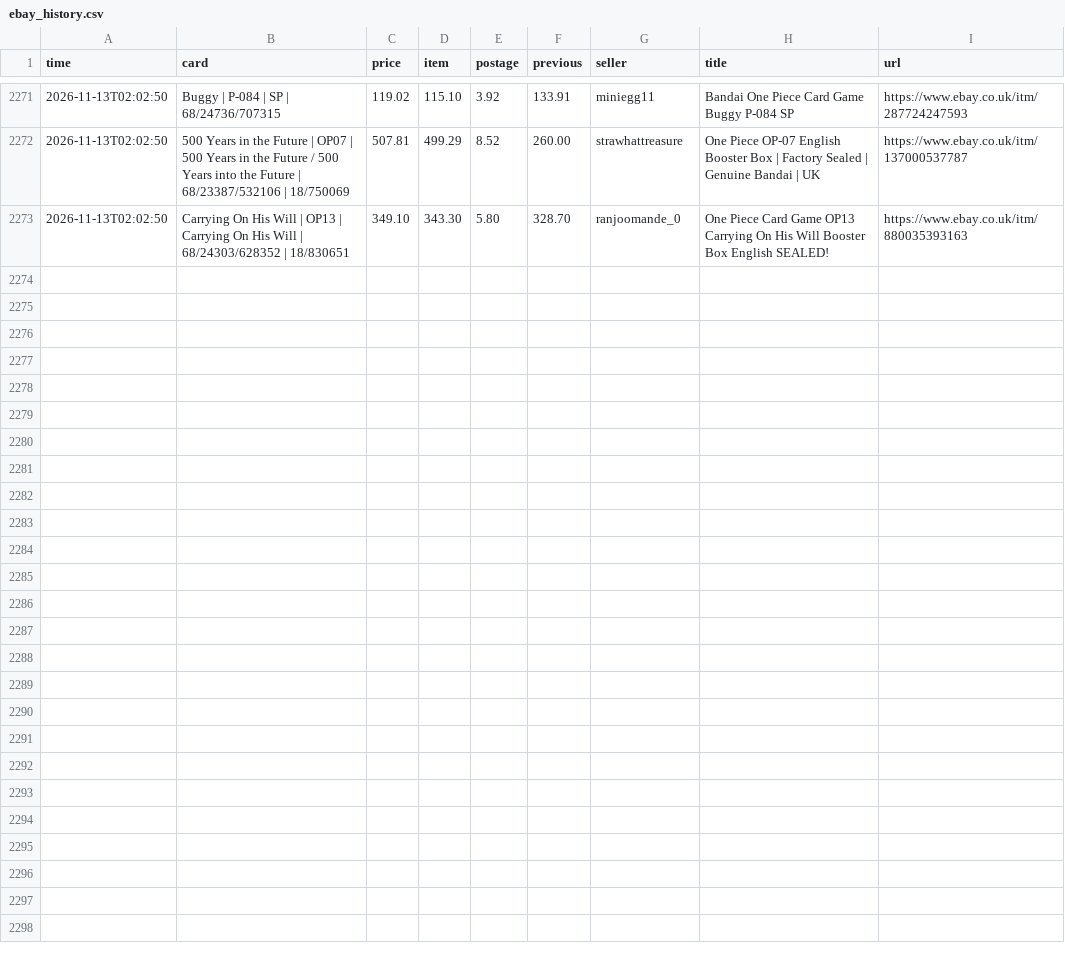
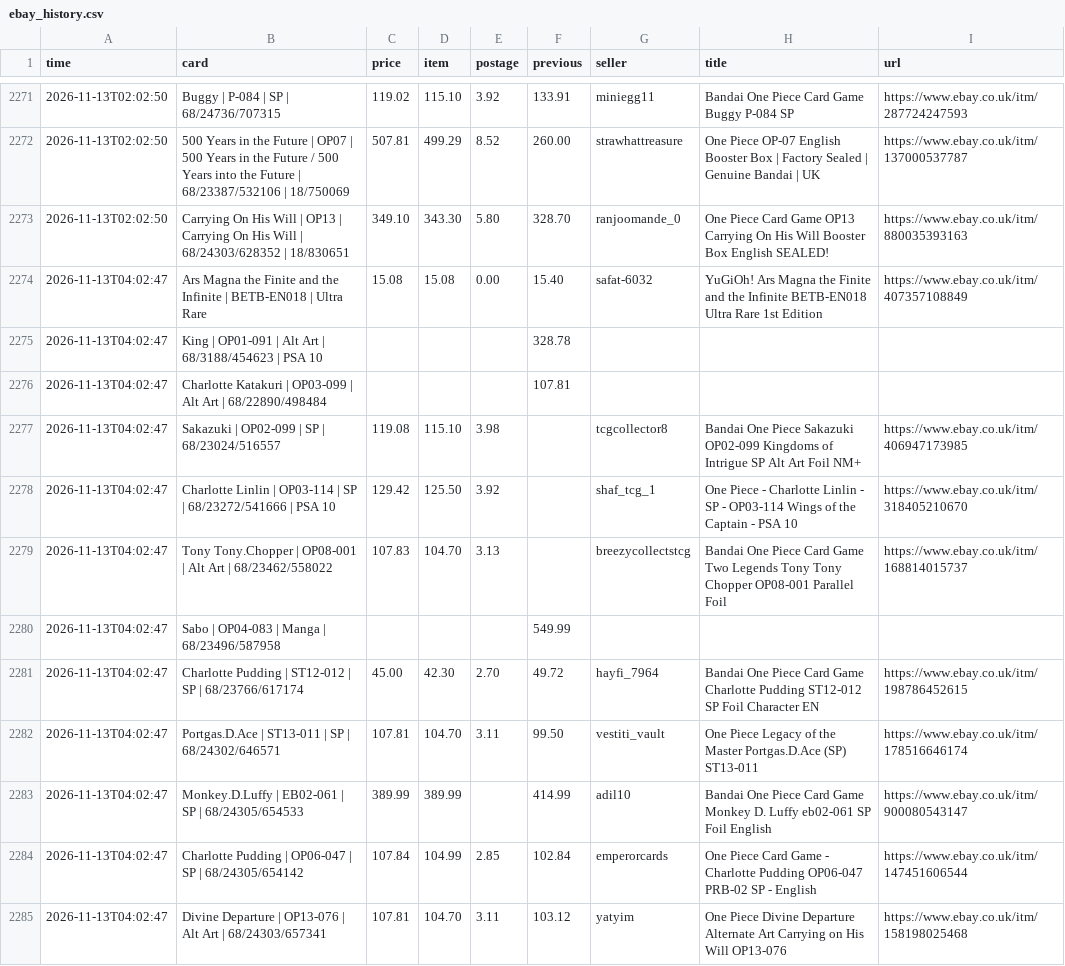
Before and after one commit to nikossapounas2012-dev/ebay-watcher, a CSV file: ebay_history.csv, drawn as a sheet; only a part is shown, gaps mark what is left out; the diff covers the shown part only.

```diff
--- a/ebay_history.csv
+++ b/ebay_history.csv
@@ -2273 +2273,13 @@ time,card,price,item,postage,previous,seller,title,url
 2026-11-13T02:02:50,Carrying On His Will | OP13 | Carrying On His Will | 68/24303/628352 | 18/830651,349.10,343.30,5.80,328.70,ranjoomande_0,One Piece Card Game OP13 Carrying On His Will Booster Box English SEALED!,https://www.ebay.co.uk/itm/880035393163
+2026-11-13T04:02:47,Ars Magna the Finite and the Infinite | BETB-EN018 | Ultra Rare,15.08,15.08,0.00,15.40,safat-6032,YuGiOh! Ars Magna the Finite and the Infinite BETB-EN018 Ultra Rare 1st Edition,https://www.ebay.co.uk/itm/407357108849
+2026-11-13T04:02:47,King | OP01-091 | Alt Art | 68/3188/454623 | PSA 10,,,,328.78,,,
+2026-11-13T04:02:47,Charlotte Katakuri | OP03-099 | Alt Art | 68/22890/498484,,,,107.81,,,
+2026-11-13T04:02:47,Sakazuki | OP02-099 | SP | 68/23024/516557,119.08,115.10,3.98,,tcgcollector8,Bandai One Piece Sakazuki OP02-099 Kingdoms of Intrigue SP Alt Art Foil NM+,https://www.ebay.co.uk/itm/406947173985
+2026-11-13T04:02:47,Charlotte Linlin | OP03-114 | SP | 68/23272/541666 | PSA 10,129.42,125.50,3.92,,shaf_tcg_1,One Piece - Charlotte Linlin - SP - OP03-114 Wings of the Captain - PSA 10,https://www.ebay.co.uk/itm/318405210670
+2026-11-13T04:02:47,Tony Tony.Chopper | OP08-001 | Alt Art | 68/23462/558022,107.83,104.70,3.13,,breezycollectstcg,Bandai One Piece Card Game Two Legends Tony Tony Chopper OP08-001 Parallel Foil,https://www.ebay.co.uk/itm/168814015737
+2026-11-13T04:02:47,Sabo | OP04-083 | Manga | 68/23496/587958,,,,549.99,,,
+2026-11-13T04:02:47,Charlotte Pudding | ST12-012 | SP | 68/23766/617174,45.00,42.30,2.70,49.72,hayfi_7964,Bandai One Piece Card Game Charlotte Pudding ST12-012 SP Foil Character EN,https://www.ebay.co.uk/itm/198786452615
+2026-11-13T04:02:47,Portgas.D.Ace | ST13-011 | SP | 68/24302/646571,107.81,104.70,3.11,99.50,vestiti_vault,One Piece Legacy of the Master Portgas.D.Ace (SP)  ST13-011,https://www.ebay.co.uk/itm/178516646174
+2026-11-13T04:02:47,Monkey.D.Luffy | EB02-061 | SP | 68/24305/654533,389.99,389.99,,414.99,adil10,Bandai One Piece Card Game Monkey D. Luffy eb02-061 SP Foil English,https://www.ebay.co.uk/itm/900080543147
+2026-11-13T04:02:47,Charlotte Pudding | OP06-047 | SP | 68/24305/654142,107.84,104.99,2.85,102.84,emperorcards,One Piece Card Game - Charlotte Pudding OP06-047 PRB-02 SP - English,https://www.ebay.co.uk/itm/147451606544
+2026-11-13T04:02:47,Divine Departure | OP13-076 | Alt Art | 68/24303/657341,107.81,104.70,3.11,103.12,yatyim,One Piece Divine Departure Alternate Art Carrying on His Will OP13-076,https://www.ebay.co.uk/itm/158198025468
```
Also changed, not shown: 11 added rows elsewhere in this file, 4 other files.
